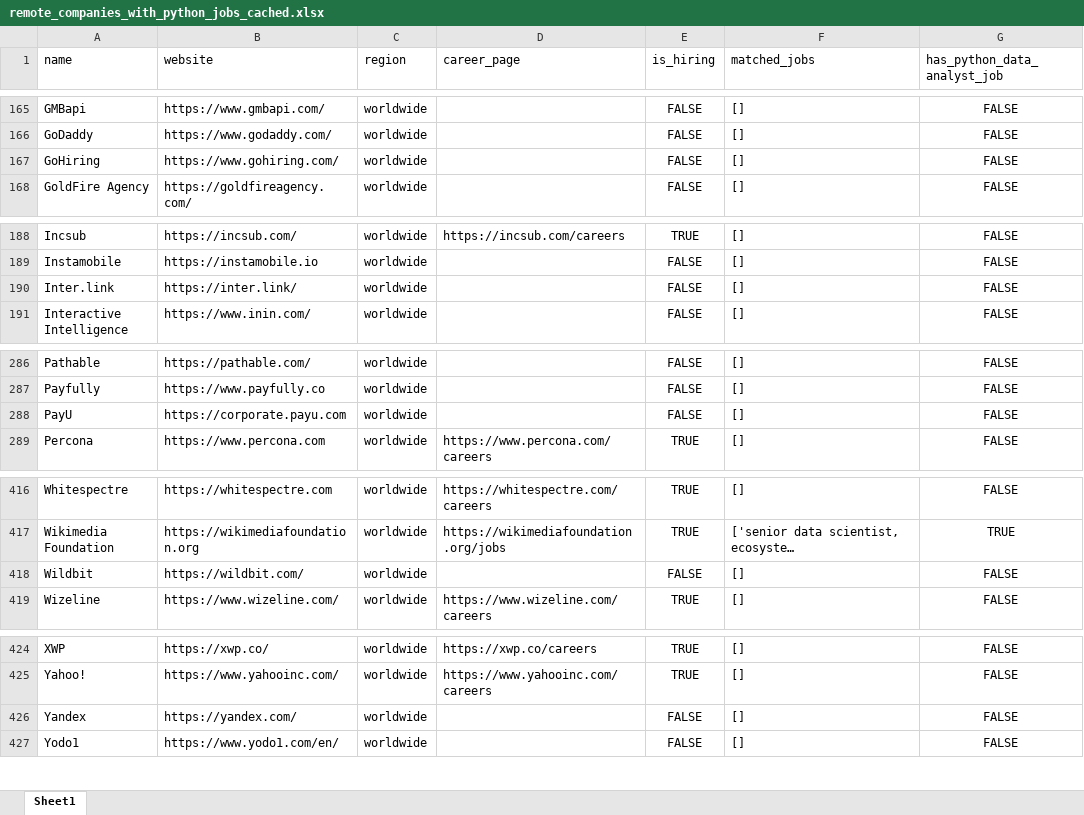
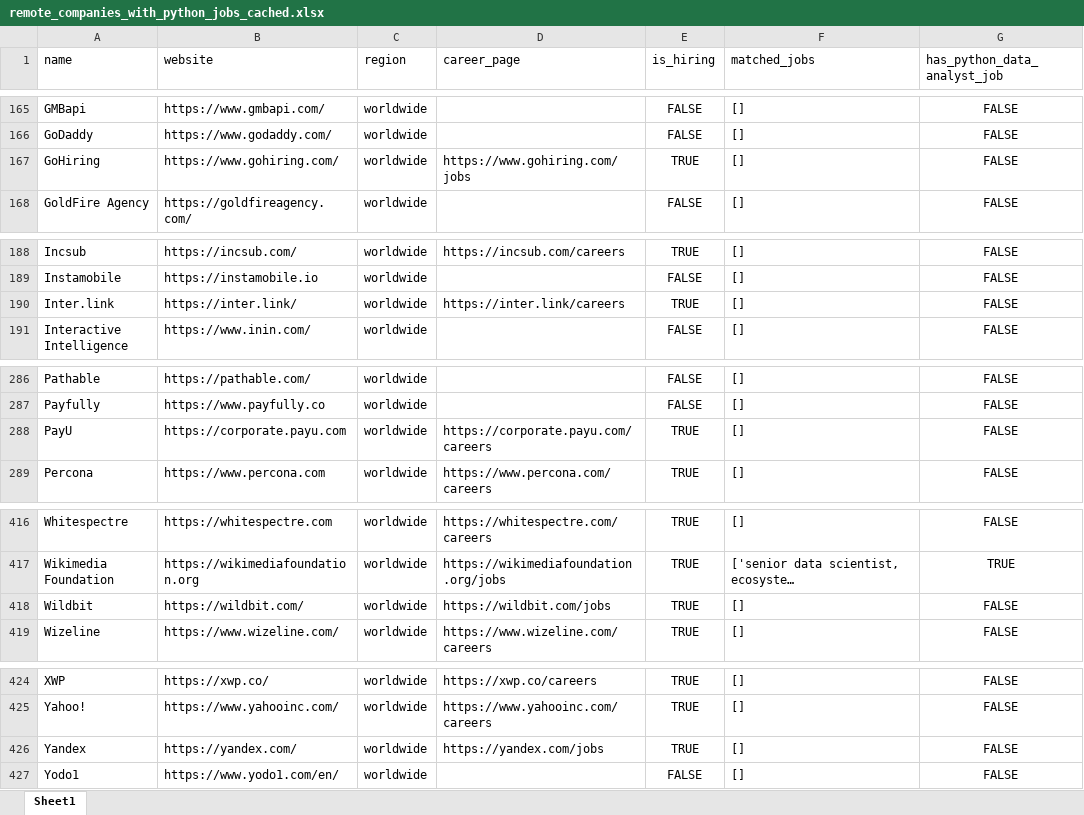
Before and after one commit to ChiaraVan1/remote-job-monitor, an Excel workbook: remote_companies_with_python_jobs_cached.xlsx, sheet Sheet1, drawn as a sheet; only a part is shown, gaps mark what is left out; long unchanged cells end in …; values as stored, in another font and other column widths than the file's, no borders; the diff names each change by its address in the sheet, - before the commit and + after, or states it on an @@ line.

```diff
--- a/remote_companies_with_python_jobs_cached.xlsx (sheet Sheet1)
+++ b/remote_companies_with_python_jobs_cached.xlsx (sheet Sheet1)
-D167 (career_page): (empty)
+D167 (career_page): https://www.gohiring.com/jobs
-E167 (is_hiring): FALSE
+E167 (is_hiring): TRUE
-D190 (career_page): (empty)
+D190 (career_page): https://inter.link/careers
-E190 (is_hiring): FALSE
+E190 (is_hiring): TRUE
-D288 (career_page): (empty)
+D288 (career_page): https://corporate.payu.com/careers
-E288 (is_hiring): FALSE
+E288 (is_hiring): TRUE
-D418 (career_page): (empty)
+D418 (career_page): https://wildbit.com/jobs
-E418 (is_hiring): FALSE
+E418 (is_hiring): TRUE
-D426 (career_page): (empty)
+D426 (career_page): https://yandex.com/jobs
-E426 (is_hiring): FALSE
+E426 (is_hiring): TRUE
```
Also changed, not shown: 1 other file.
